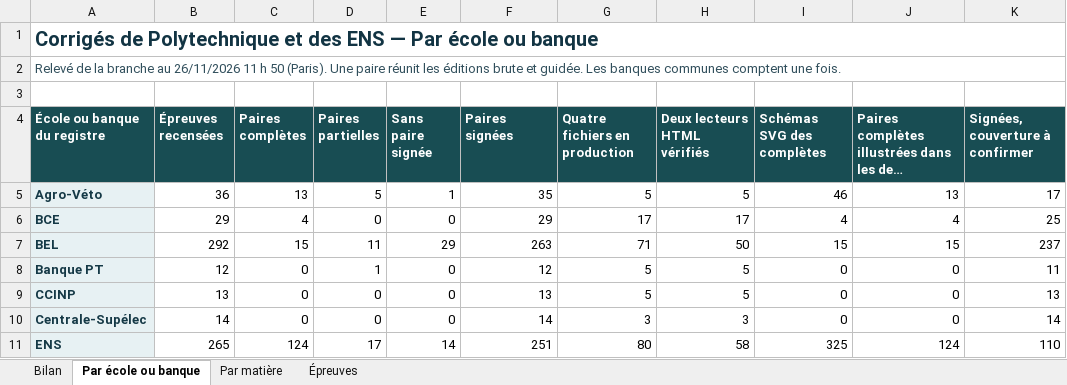
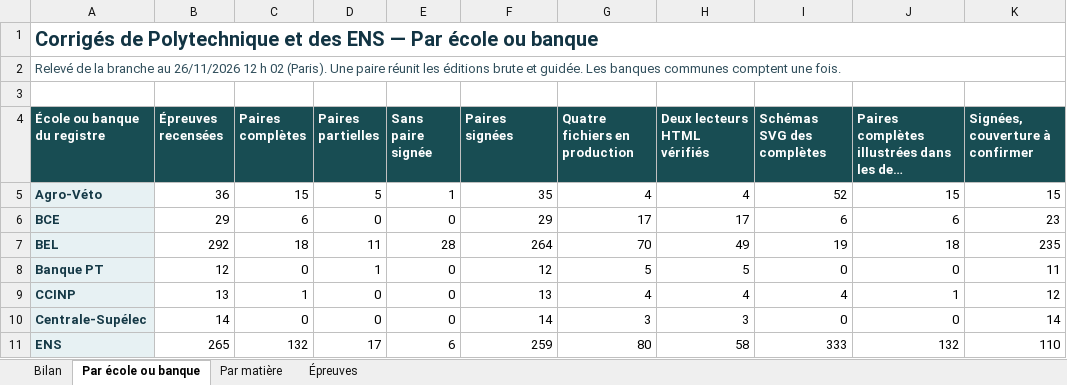
Before and after one commit to knoel99/corriges-concours, an Excel workbook: campagnes/x-ens/bilans/classeurs/avancement-branche.xlsx, sheet Par école ou banque, drawn as a sheet; only a part is shown; long unchanged cells end in …; values as stored, in another font and other column widths than the file's, no borders; the diff covers the shown part only; the diff names each change by its address in the sheet, - before the commit and + after, or states it on an @@ line.

Commit message:
Actualise le bilan consolidé des écoles et des banques

```diff
--- a/campagnes/x-ens/bilans/classeurs/avancement-branche.xlsx (sheet Par école ou banque)
+++ b/campagnes/x-ens/bilans/classeurs/avancement-branche.xlsx (sheet Par école ou banque)
-A2 (École ou banque du registre): …au 26/11/2026 11 h 50 (Paris). Une…
+A2 (École ou banque du registre): …au 26/11/2026 12 h 02 (Paris). Une…
-C5 (Paires complètes): 13
+C5 (Paires complètes): 15
-G5 (Quatre fichiers en production): 5
+G5 (Quatre fichiers en production): 4
-H5 (Deux lecteurs HTML vérifiés): 5
+H5 (Deux lecteurs HTML vérifiés): 4
-I5 (Schémas SVG des complètes): 46
+I5 (Schémas SVG des complètes): 52
-J5: 13
+J5: 15
-K5 (Signées, couverture à confirmer): 17
+K5 (Signées, couverture à confirmer): 15
-C6 (Paires complètes): 4
+C6 (Paires complètes): 6
-I6 (Schémas SVG des complètes): 4
+I6 (Schémas SVG des complètes): 6
-J6: 4
+J6: 6
-K6 (Signées, couverture à confirmer): 25
+K6 (Signées, couverture à confirmer): 23
-C7 (Paires complètes): 15
+C7 (Paires complètes): 18
-E7 (Sans paire signée): 29
+E7 (Sans paire signée): 28
-F7 (Paires signées): 263
+F7 (Paires signées): 264
-G7 (Quatre fichiers en production): 71
+G7 (Quatre fichiers en production): 70
-H7 (Deux lecteurs HTML vérifiés): 50
+H7 (Deux lecteurs HTML vérifiés): 49
-I7 (Schémas SVG des complètes): 15
+I7 (Schémas SVG des complètes): 19
-J7: 15
+J7: 18
-K7 (Signées, couverture à confirmer): 237
+K7 (Signées, couverture à confirmer): 235
-C9 (Paires complètes): 0
+C9 (Paires complètes): 1
-G9 (Quatre fichiers en production): 5
+G9 (Quatre fichiers en production): 4
-H9 (Deux lecteurs HTML vérifiés): 5
+H9 (Deux lecteurs HTML vérifiés): 4
-I9 (Schémas SVG des complètes): 0
+I9 (Schémas SVG des complètes): 4
-J9: 0
+J9: 1
-K9 (Signées, couverture à confirmer): 13
+K9 (Signées, couverture à confirmer): 12
-C11 (Paires complètes): 124
+C11 (Paires complètes): 132
-E11 (Sans paire signée): 14
+E11 (Sans paire signée): 6
-F11 (Paires signées): 251
+F11 (Paires signées): 259
-I11 (Schémas SVG des complètes): 325
+I11 (Schémas SVG des complètes): 333
-J11: 124
+J11: 132
```
Also changed, not shown: 27 edited cells elsewhere in this sheet, sheet Épreuves, sheet Par matière, sheet Bilan, 5 other files.
